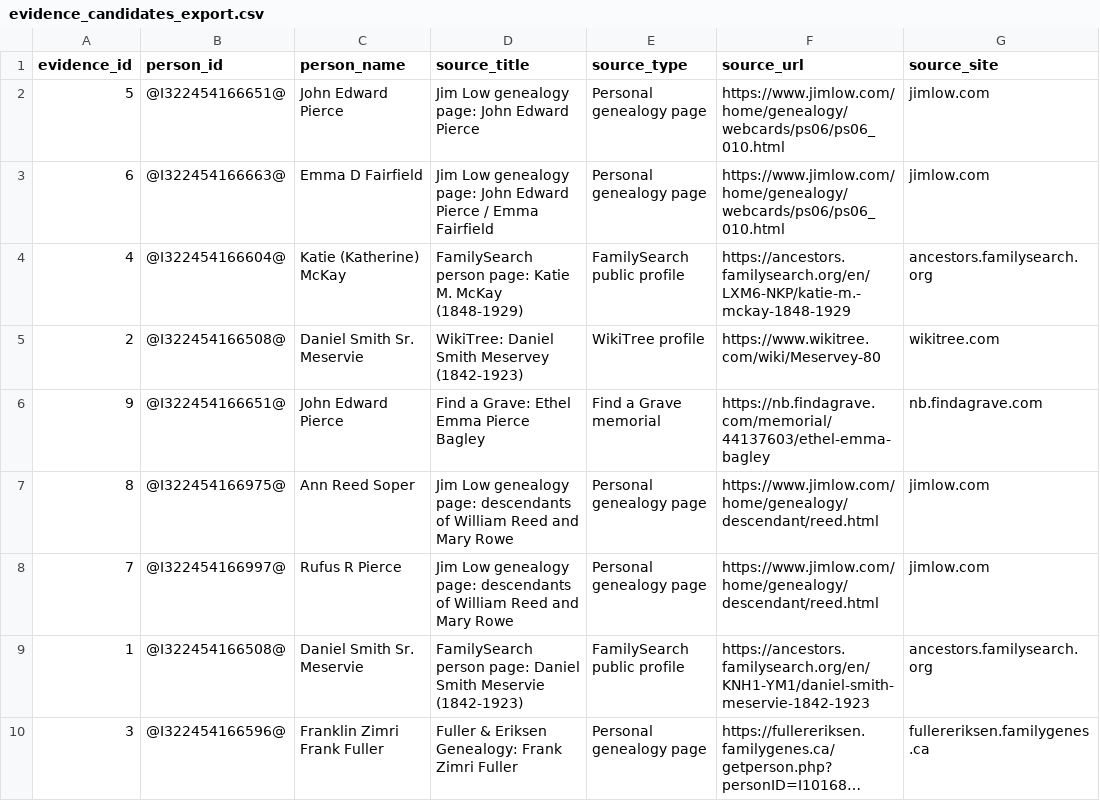
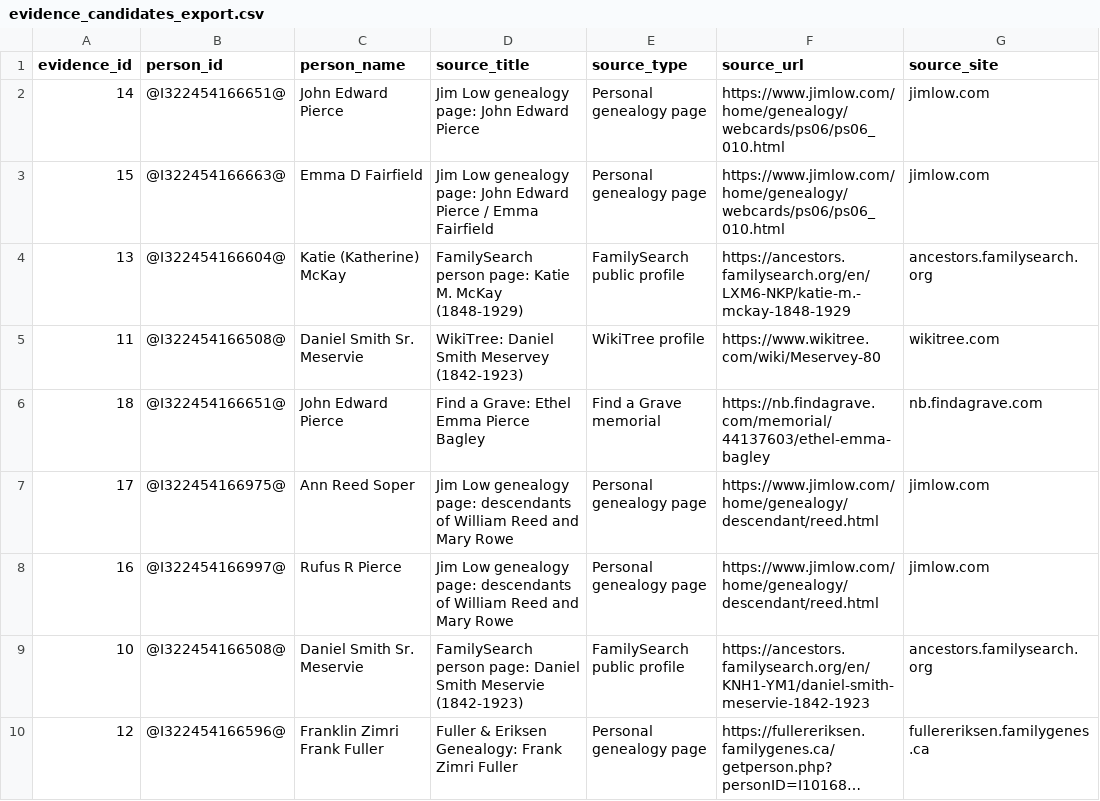
Before and after one commit to TroyFernald/troyTree, a CSV file: data/exports/evidence_candidates_export.csv, drawn as a sheet; only a part is shown; long unchanged cells end in …; the diff names each change by its address in the sheet, - before the commit and + after, or states it on an @@ line.

```diff
--- a/data/exports/evidence_candidates_export.csv
+++ b/data/exports/evidence_candidates_export.csv
-A2 (evidence_id): 5
+A2 (evidence_id): 14
-A3 (evidence_id): 6
+A3 (evidence_id): 15
-A4 (evidence_id): 4
+A4 (evidence_id): 13
-A5 (evidence_id): 2
+A5 (evidence_id): 11
-A6 (evidence_id): 9
+A6 (evidence_id): 18
-A7 (evidence_id): 8
+A7 (evidence_id): 17
-A8 (evidence_id): 7
+A8 (evidence_id): 16
-A9 (evidence_id): 1
+A9 (evidence_id): 10
-A10 (evidence_id): 3
+A10 (evidence_id): 12
```
Also changed, not shown: data/exports/research_queue_export.csv, 7 other files.
